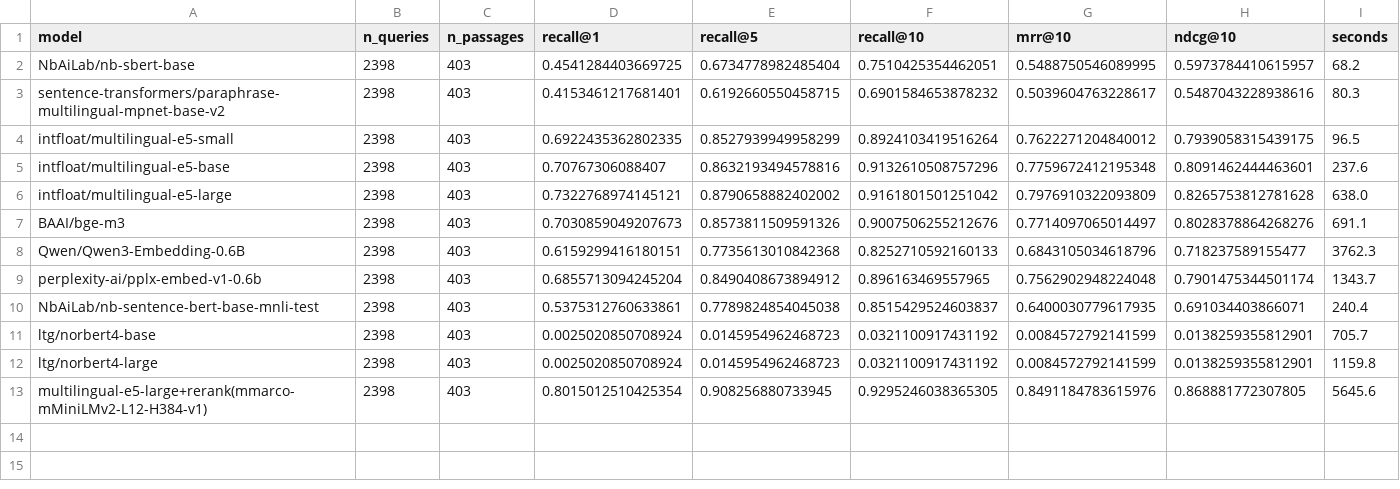
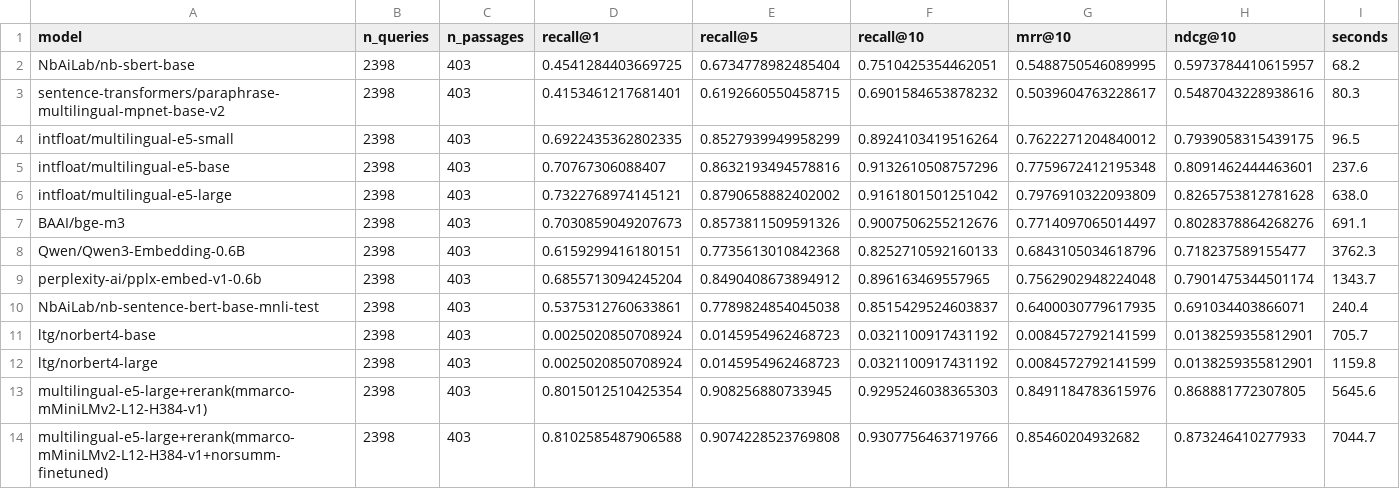
Before and after one commit to rymarinelli/embedding, a CSV file: benchmarks/results/norquad_retrieval_results.csv, drawn as a sheet.

```diff
--- a/benchmarks/results/norquad_retrieval_results.csv
+++ b/benchmarks/results/norquad_retrieval_results.csv
@@ -12,2 +12,3 @@ ltg/norbert4-base,2398,403,0.0025020850708924,0.0145954962468723,0.0321100917431
 ltg/norbert4-large,2398,403,0.0025020850708924,0.0145954962468723,0.0321100917431192,0.0084572792141599,0.0138259355812901,1159.8
-multilingual-e5-large+rerank(mmarco-mMiniLMv2-L12-H384-v1),2398,403,0.8015012510425354,0.908256880733945,0.9295246038365305,0.8491184783615976,0.868881772307805,5645.6
+multilingual-e5-large+rerank(mmarco-mMiniLMv2-L12-H384-v1),2398,403,0.8015012510425354,0.908256880733945,0.9295246038365303,0.8491184783615976,0.868881772307805,5645.6
+multilingual-e5-large+rerank(mmarco-mMiniLMv2-L12-H384-v1+norsumm-finetuned),2398,403,0.8102585487906588,0.9074228523769808,0.9307756463719766,0.85460204932682,0.873246410277933,7044.7
```
Also changed, not shown: 2 other files.
